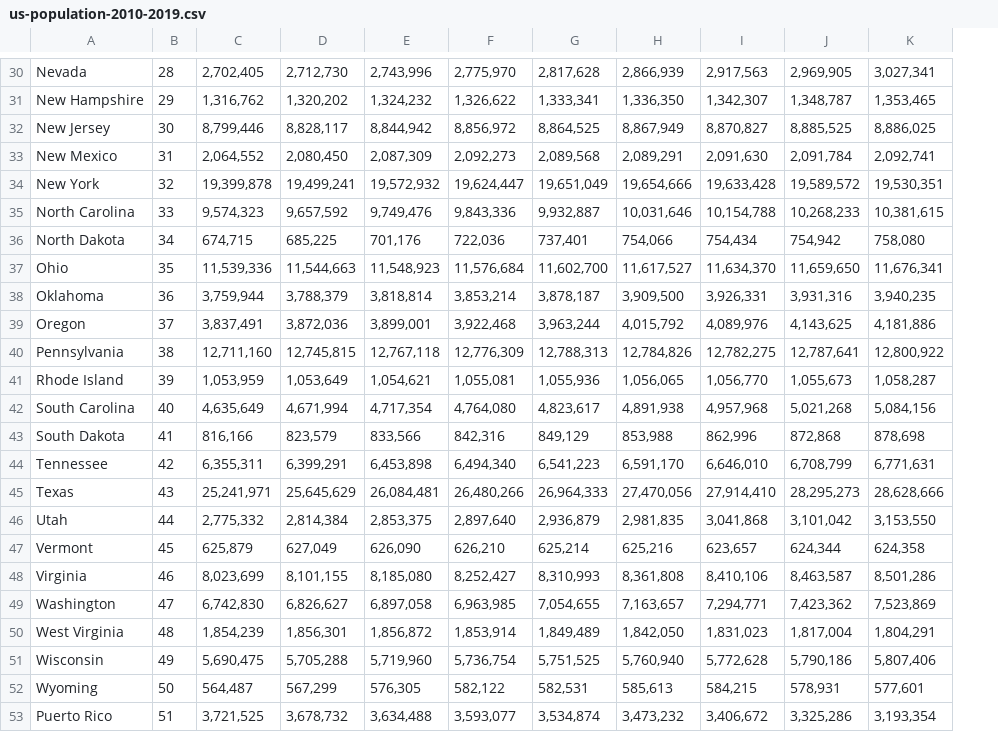
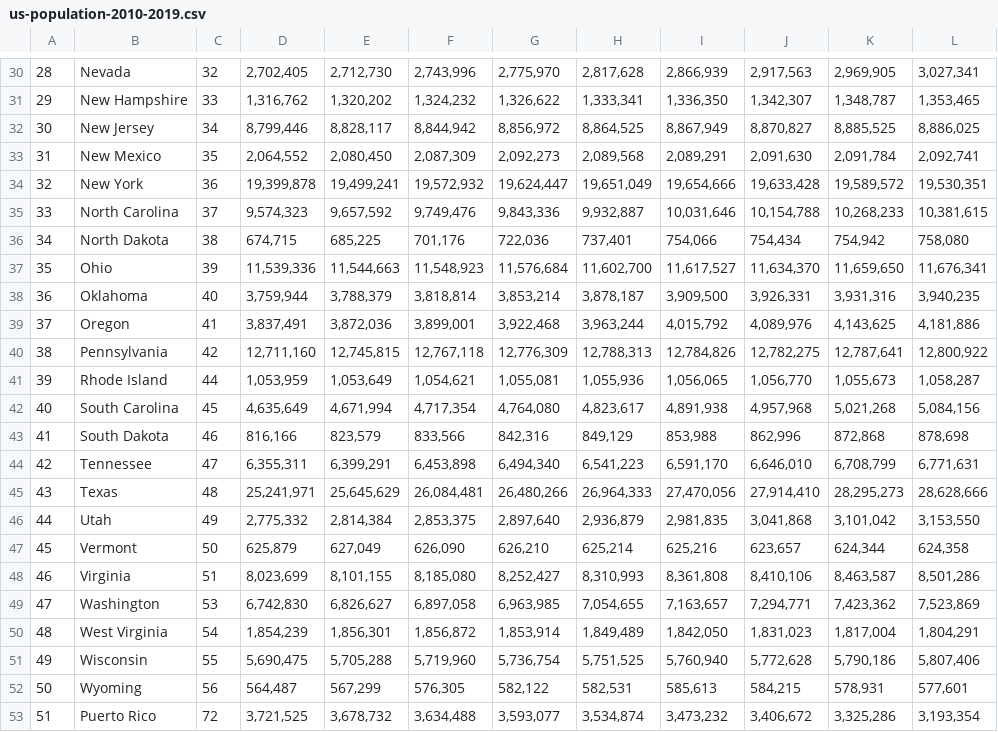
Before and after one commit to dataprofessor/population-dashboard, a CSV file: data/us-population-2010-2019.csv, drawn as a sheet; only a part is shown, gaps mark what is left out; addresses are those after the commit; the diff covers the shown part only; the diff names each change by its address in the sheet, - before the commit and + after, or states it on an @@ line.

```diff
--- a/data/us-population-2010-2019.csv
+++ b/data/us-population-2010-2019.csv
+column A, rows 30-53: 28 | 29 | 30 | 31 | 32 | 33 | 34 | 35 | 36 | 37 | 38 | 39 | 40 | 41 | 42 | 43 | 44 | 45 | 46 | 47 | 48 | 49 | 50 | 51
-C30: 28
+C30: 32
-C31: 29
+C31: 33
-C32: 30
+C32: 34
-C33: 31
+C33: 35
-C34: 32
+C34: 36
-C35: 33
+C35: 37
-C36: 34
+C36: 38
-C37: 35
+C37: 39
-C38: 36
+C38: 40
-C39: 37
+C39: 41
-C40: 38
+C40: 42
-C41: 39
+C41: 44
-C42: 40
+C42: 45
-C43: 41
+C43: 46
-C44: 42
+C44: 47
-C45: 43
+C45: 48
-C46: 44
+C46: 49
-C47: 45
+C47: 50
-C48: 46
+C48: 51
-C49: 47
+C49: 53
-C50: 48
+C50: 54
-C51: 49
+C51: 55
-C52: 50
+C52: 56
-C53: 51
+C53: 72
```
Also changed, not shown: 28 edited cells elsewhere in this file, 1 other file.
